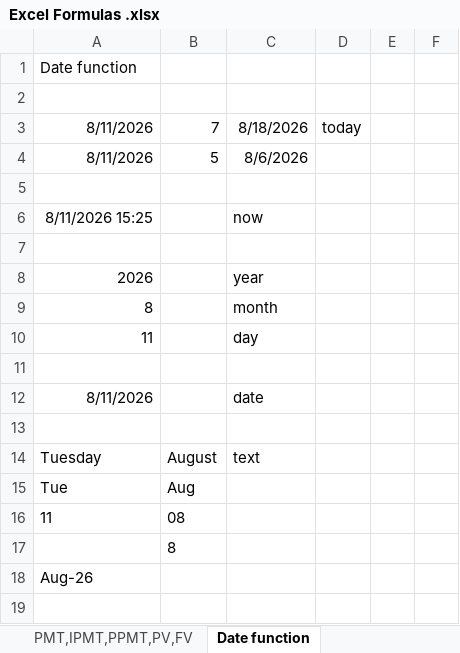
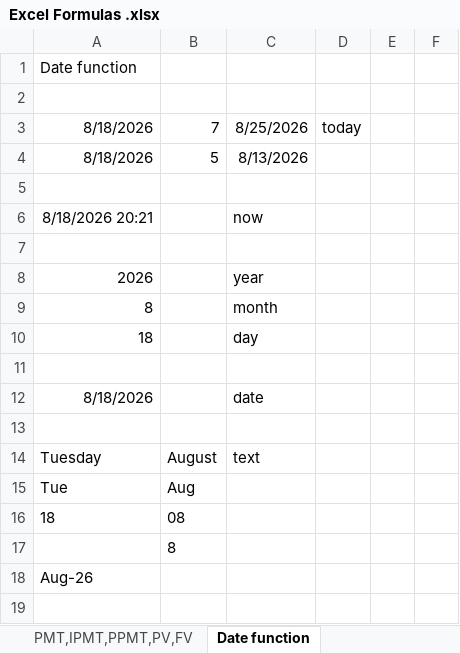
Before and after one commit to luckyyy08/Data-Science-Excel-Master-Study-Hub, an Excel workbook: Excel Formulas .xlsx, sheet Date function, drawn as a sheet; only a part is shown; values as stored, in another font and other column widths than the file's, no borders; the diff names each change by its address in the sheet, - before the commit and + after, or states it on an @@ line.

```diff
--- a/Excel Formulas .xlsx (sheet Date function)
+++ b/Excel Formulas .xlsx (sheet Date function)
-A3:A4: 8/11/2026
+A3:A4: 8/18/2026
-C3: 8/18/2026
+C3: 8/25/2026
-C4: 8/6/2026
+C4: 8/13/2026
-A6: 8/11/2026 15:25
+A6: 8/18/2026 20:21
-A10: 11
+A10: 18
-A12: 8/11/2026
+A12: 8/18/2026
-A16: 11
+A16: 18
```
Also changed, not shown: sheet COUNTIF, 13 other files.
